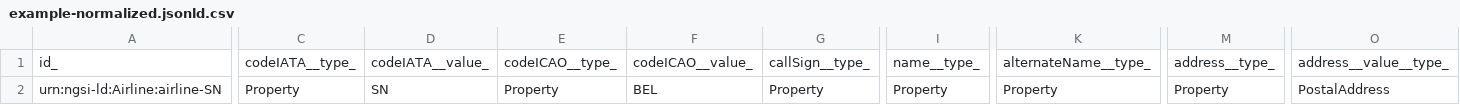
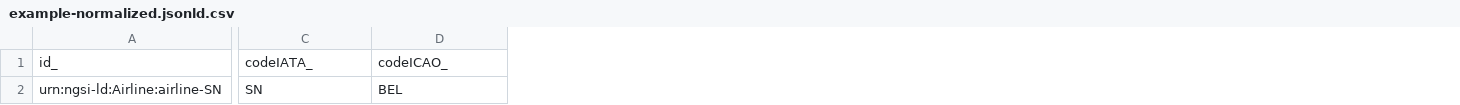
Before and after one commit to smart-data-models/dataModel.Aeronautics, a CSV file: Airline/examples/example-normalized.jsonld.csv, drawn as a sheet; only a part is shown, gaps mark what is left out; removed rows and columns are numbered as before the commit, all else as after; the diff covers the shown part only; the diff names each change by its address in the sheet, - before the commit and + after, or states it on an @@ line.

Commit message:
updated on the 2021-04-01 08:01:57.108420

```diff
--- a/Airline/examples/example-normalized.jsonld.csv
+++ b/Airline/examples/example-normalized.jsonld.csv
-column C, rows 1-2: codeIATA__type_ | Property
-column E, rows 1-2: codeICAO__type_ | Property
-column G, rows 1-2: callSign__type_ | Property
-column I, rows 1-2: name__type_ | Property
-column K, rows 1-2: alternateName__type_ | Property
-column M, rows 1-2: address__type_ | Property
-column O, rows 1-2: address__value__type_ | PostalAddress
-C1: codeIATA__value_
+C1: codeIATA_
-D1: codeICAO__value_
+D1: codeICAO_
```
Also changed, not shown: 5 edited cells elsewhere in this file.
